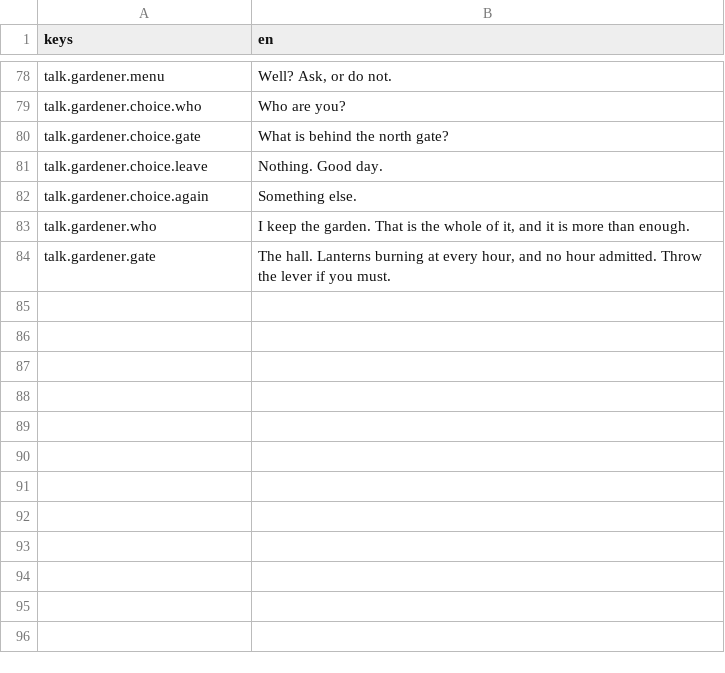
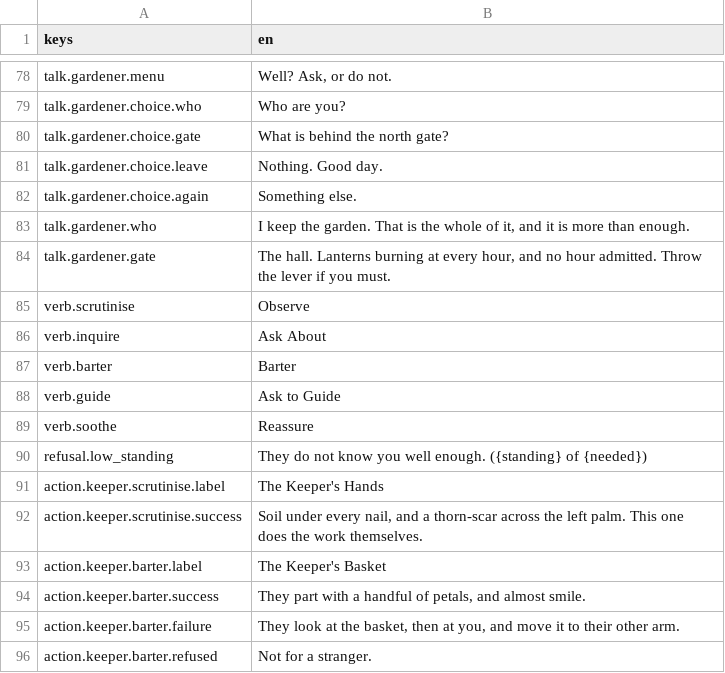
Before and after one commit to Raiyan-Bashar-29/HD-2D-game-base-non-combat-, a CSV file: localization/strings.csv, drawn as a sheet; only a part is shown, gaps mark what is left out; the diff names each change by its address in the sheet, - before the commit and + after, or states it on an @@ line.

```diff
--- a/localization/strings.csv
+++ b/localization/strings.csv
+row 85: verb.scrutinise | Observe
+row 86: verb.inquire | Ask About
+row 87: verb.barter | Barter
+row 88: verb.guide | Ask to Guide
+row 89: verb.soothe | Reassure
+row 90: refusal.low_standing | They do not know you well enough. ({standing} of {needed})
+row 91: action.keeper.scrutinise.label | The Keeper's Hands
+row 92: action.keeper.scrutinise.success | Soil under every nail, and a thorn-scar across the left palm. This one does the work themselves.
+row 93: action.keeper.barter.label | The Keeper's Basket
+row 94: action.keeper.barter.success | They part with a handful of petals, and almost smile.
+row 95: action.keeper.barter.failure | They look at the basket, then at you, and move it to their other arm.
+row 96: action.keeper.barter.refused | Not for a stranger.
```
Also changed, not shown: 25 other files.
